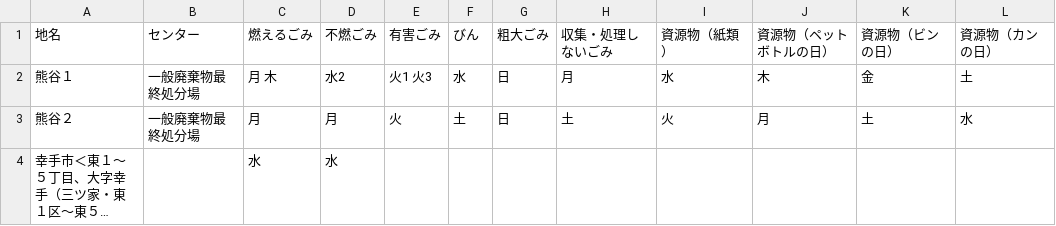
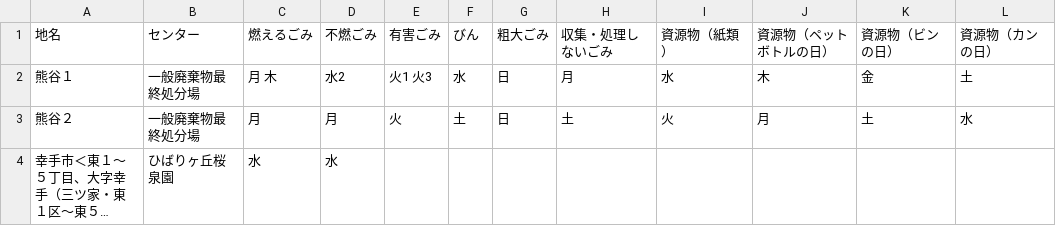
Before and after one commit to codeforkanazawa-org/5374, a CSV file: data/area_days.csv, drawn as a sheet; long unchanged cells end in …; the diff names each change by its address in the sheet, - before the commit and + after, or states it on an @@ line.

Commit message:
Update area_days.csv

```diff
--- a/data/area_days.csv
+++ b/data/area_days.csv
-B4: (empty)
+B4: ひばりヶ丘桜泉園
```
